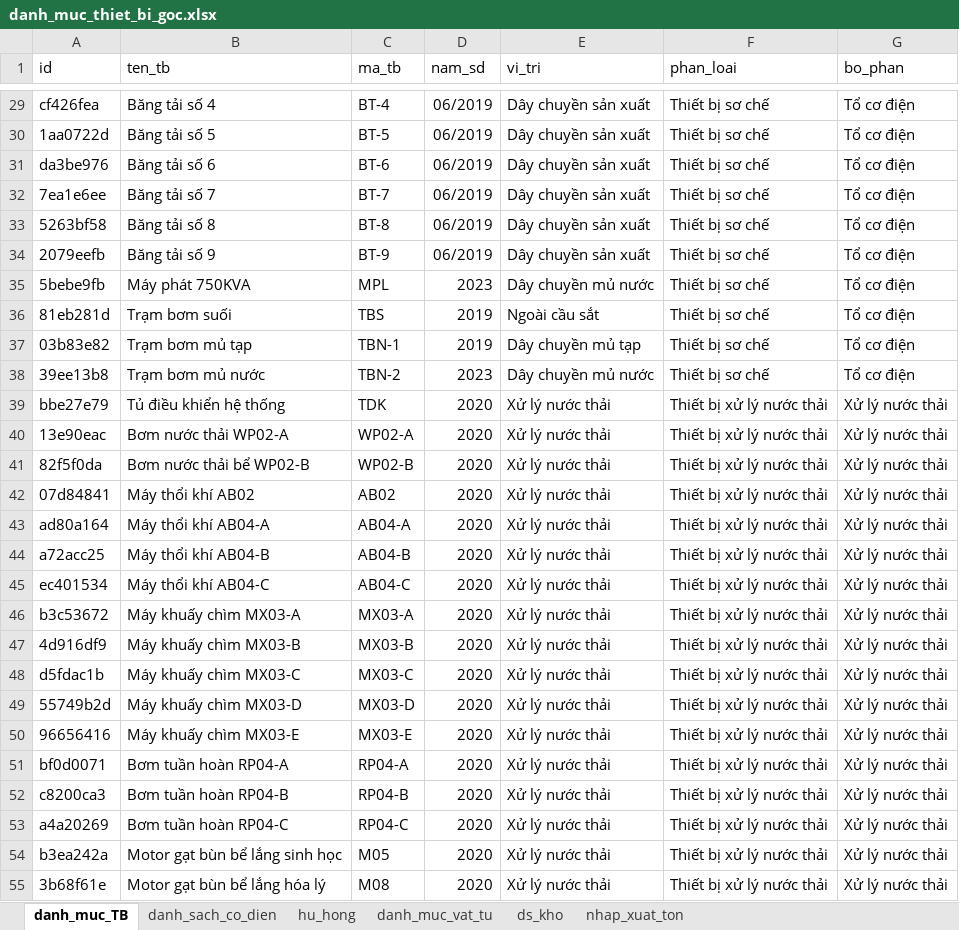
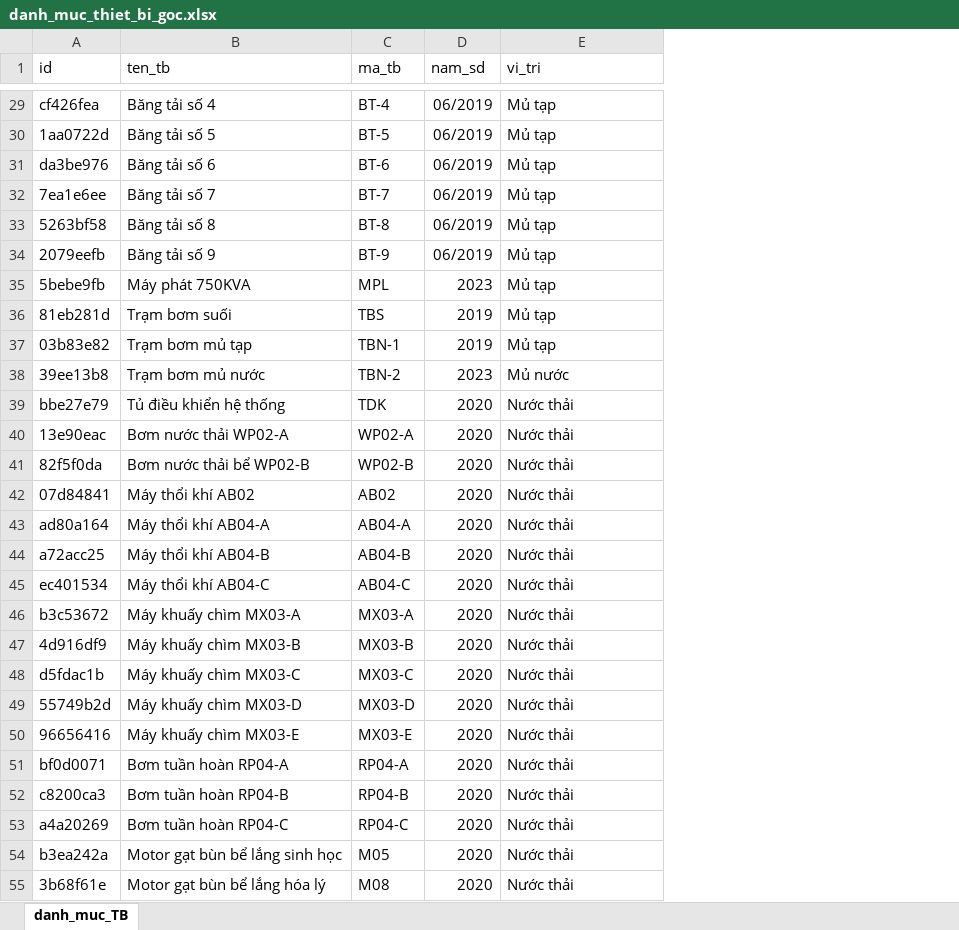
Before and after one commit to luanto88/rubber-erp, an Excel workbook: cung_cap_dl/kho_bao_tri/danh_muc_thiet_bi_goc.xlsx, sheet danh_muc_TB, drawn as a sheet; only a part is shown, gaps mark what is left out; values as stored, in another font and other column widths than the file's, no borders; charts and pictures not drawn; removed rows and columns are numbered as before the commit, all else as after; the diff covers the shown part only; the diff names each change by its address in the sheet, - before the commit and + after, or states it on an @@ line.

```diff
--- a/cung_cap_dl/kho_bao_tri/danh_muc_thiet_bi_goc.xlsx (sheet danh_muc_TB)
+++ b/cung_cap_dl/kho_bao_tri/danh_muc_thiet_bi_goc.xlsx (sheet danh_muc_TB)
-sheet tab: danh_sach_co_dien
-sheet tab: hu_hong
-sheet tab: danh_muc_vat_tu
-sheet tab: ds_kho
-sheet tab: nhap_xuat_ton
-column F (phan_loai), rows 29-55: Thiết bị sơ chế | Thiết bị sơ chế | Thiết bị sơ chế | Thiết bị sơ chế | Thiết bị sơ chế | Thiết bị sơ chế | Thiết bị sơ chế | Thiết bị sơ chế | Thiết bị sơ chế | Thiết bị sơ chế | Thiết bị xử lý nước thải | Thiết bị xử lý nước thải | Thiết bị xử lý nước thải | Thiết bị xử lý nước thải | Thiết bị xử lý nước thải | Thiết bị xử lý nước thải | Thiết bị xử lý nước thải | Thiết bị xử lý nước thải | Thiết bị xử lý nước thải | Thiết bị xử lý nước thải | Thiết bị xử lý nước thải | Thiết bị xử lý nước thải | Thiết bị xử lý nước thải | Thiết bị xử lý nước thải | Thiết bị xử lý nước thải | Thiết bị xử lý nước thải | Thiết bị xử lý nước thải
-column G (bo_phan), rows 29-55: Tổ cơ điện | Tổ cơ điện | Tổ cơ điện | Tổ cơ điện | Tổ cơ điện | Tổ cơ điện | Tổ cơ điện | Tổ cơ điện | Tổ cơ điện | Tổ cơ điện | Xử lý nước thải | Xử lý nước thải | Xử lý nước thải | Xử lý nước thải | Xử lý nước thải | Xử lý nước thải | Xử lý nước thải | Xử lý nước thải | Xử lý nước thải | Xử lý nước thải | Xử lý nước thải | Xử lý nước thải | Xử lý nước thải | Xử lý nước thải | Xử lý nước thải | Xử lý nước thải | Xử lý nước thải
-E29:E34 (vi_tri): Dây chuyền sản xuất
+E29:E34 (vi_tri): Mủ tạp
-E35 (vi_tri): Dây chuyền mủ nước
+E35 (vi_tri): Mủ tạp
-E36 (vi_tri): Ngoài cầu sắt
+E36 (vi_tri): Mủ tạp
-E37 (vi_tri): Dây chuyền mủ tạp
+E37 (vi_tri): Mủ tạp
-E38 (vi_tri): Dây chuyền mủ nước
+E38 (vi_tri): Mủ nước
-E39:E55 (vi_tri): Xử lý nước thải
+E39:E55 (vi_tri): Nước thải
```
Also changed, not shown: 1 added row and 82 edited cells elsewhere in this sheet, charts or pictures, 13 other files.
